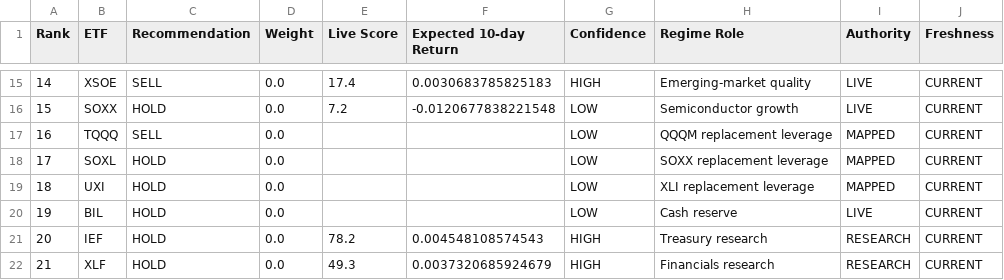
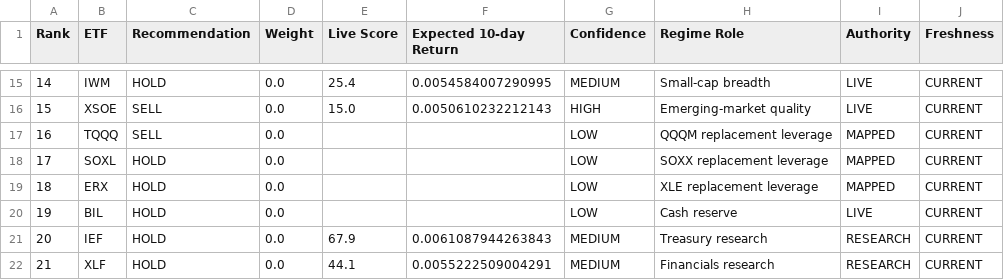
Before and after one commit to takahiko0406/github_011_alert_production_system, a CSV file: model_c_plus_034_live_dashboard_ranking.csv, drawn as a sheet; only a part is shown, gaps mark what is left out; the diff covers the shown part only.

```diff
--- a/model_c_plus_034_live_dashboard_ranking.csv
+++ b/model_c_plus_034_live_dashboard_ranking.csv
@@ -15,8 +15,8 @@ Rank,ETF,Recommendation,Weight,Live Score,Expected 10-day Return,Confidence,Regi
-14,XSOE,SELL,0.0,17.4,0.0030683785825183,HIGH,Emerging-market quality,LIVE,CURRENT
-15,SOXX,HOLD,0.0,7.2,-0.0120677838221548,LOW,Semiconductor growth,LIVE,CURRENT
+14,IWM,HOLD,0.0,25.4,0.0054584007290995,MEDIUM,Small-cap breadth,LIVE,CURRENT
+15,XSOE,SELL,0.0,15.0,0.0050610232212143,HIGH,Emerging-market quality,LIVE,CURRENT
 16,TQQQ,SELL,0.0,,,LOW,QQQM replacement leverage,MAPPED,CURRENT
 17,SOXL,HOLD,0.0,,,LOW,SOXX replacement leverage,MAPPED,CURRENT
-18,UXI,HOLD,0.0,,,LOW,XLI replacement leverage,MAPPED,CURRENT
+18,ERX,HOLD,0.0,,,LOW,XLE replacement leverage,MAPPED,CURRENT
 19,BIL,HOLD,0.0,,,LOW,Cash reserve,LIVE,CURRENT
-20,IEF,HOLD,0.0,78.2,0.004548108574543,HIGH,Treasury research,RESEARCH,CURRENT
-21,XLF,HOLD,0.0,49.3,0.0037320685924679,HIGH,Financials research,RESEARCH,CURRENT
+20,IEF,HOLD,0.0,67.9,0.0061087944263843,MEDIUM,Treasury research,RESEARCH,CURRENT
+21,XLF,HOLD,0.0,44.1,0.0055222509004291,MEDIUM,Financials research,RESEARCH,CURRENT
```
Also changed, not shown: 66 edited cells elsewhere in this file, model_c_plus_expanded_execution_candidate_rebalance_log.csv, model_c_plus_full_universe_expected_return_history.csv, 46 other files.
